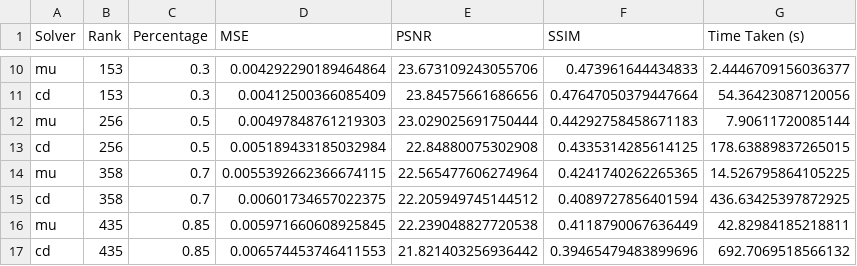
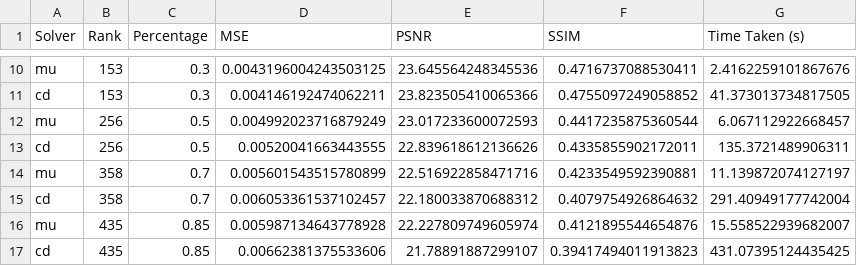
Before and after one commit to kofidesmondML/NNMF, a CSV file: denoising_comparison_results.csv, drawn as a sheet; only a part is shown, gaps mark what is left out; the diff covers the shown part only; the diff names each change by its address in the sheet, - before the commit and + after, or states it on an @@ line.

```diff
--- a/denoising_comparison_results.csv
+++ b/denoising_comparison_results.csv
-D10 (MSE): 0.004292290189464864
+D10 (MSE): 0.0043196004243503125
-E10 (PSNR): 23.673109243055706
+E10 (PSNR): 23.645564248345536
-F10 (SSIM): 0.473961644434833
+F10 (SSIM): 0.4716737088530411
-G10 (Time Taken (s)): 2.4446709156036377
+G10 (Time Taken (s)): 2.4162259101867676
-D11 (MSE): 0.00412500366085409
+D11 (MSE): 0.004146192474062211
-E11 (PSNR): 23.84575661686656
+E11 (PSNR): 23.823505410065366
-F11 (SSIM): 0.47647050379447664
+F11 (SSIM): 0.4755097249058852
-G11 (Time Taken (s)): 54.36423087120056
+G11 (Time Taken (s)): 41.373013734817505
-D12 (MSE): 0.00497848761219303
+D12 (MSE): 0.004992023716879249
-E12 (PSNR): 23.029025691750444
+E12 (PSNR): 23.017233600072593
-F12 (SSIM): 0.44292758458671183
+F12 (SSIM): 0.4417235875360544
-G12 (Time Taken (s)): 7.90611720085144
+G12 (Time Taken (s)): 6.067112922668457
-D13 (MSE): 0.005189433185032984
+D13 (MSE): 0.00520041663443555
-E13 (PSNR): 22.84880075302908
+E13 (PSNR): 22.839618612136626
-F13 (SSIM): 0.4335314285614125
+F13 (SSIM): 0.4335855902172011
-G13 (Time Taken (s)): 178.63889837265015
+G13 (Time Taken (s)): 135.3721489906311
-D14 (MSE): 0.0055392662366674115
+D14 (MSE): 0.005601543515780899
-E14 (PSNR): 22.565477606274964
+E14 (PSNR): 22.516922858471716
-F14 (SSIM): 0.4241740262265365
+F14 (SSIM): 0.4233549592390881
-G14 (Time Taken (s)): 14.526795864105225
+G14 (Time Taken (s)): 11.139872074127197
-D15 (MSE): 0.00601734657022375
+D15 (MSE): 0.006053361537102457
-E15 (PSNR): 22.205949745144512
+E15 (PSNR): 22.180033870688312
-F15 (SSIM): 0.4089727856401594
+F15 (SSIM): 0.4079754926864632
-G15 (Time Taken (s)): 436.63425397872925
+G15 (Time Taken (s)): 291.40949177742004
-D16 (MSE): 0.005971660608925845
+D16 (MSE): 0.005987134643778928
-E16 (PSNR): 22.239048827720538
+E16 (PSNR): 22.227809749605974
-F16 (SSIM): 0.4118790067636449
+F16 (SSIM): 0.4121895544654876
-G16 (Time Taken (s)): 42.82984185218811
+G16 (Time Taken (s)): 15.558522939682007
-D17 (MSE): 0.006574453746411553
+D17 (MSE): 0.00662381375533606
-E17 (PSNR): 21.821403256936442
+E17 (PSNR): 21.78891887299107
-F17 (SSIM): 0.39465479483899696
+F17 (SSIM): 0.39417494011913823
-G17 (Time Taken (s)): 692.7069518566132
+G17 (Time Taken (s)): 431.07395124435425
```
Also changed, not shown: 48 edited cells elsewhere in this file, 33 other files.
